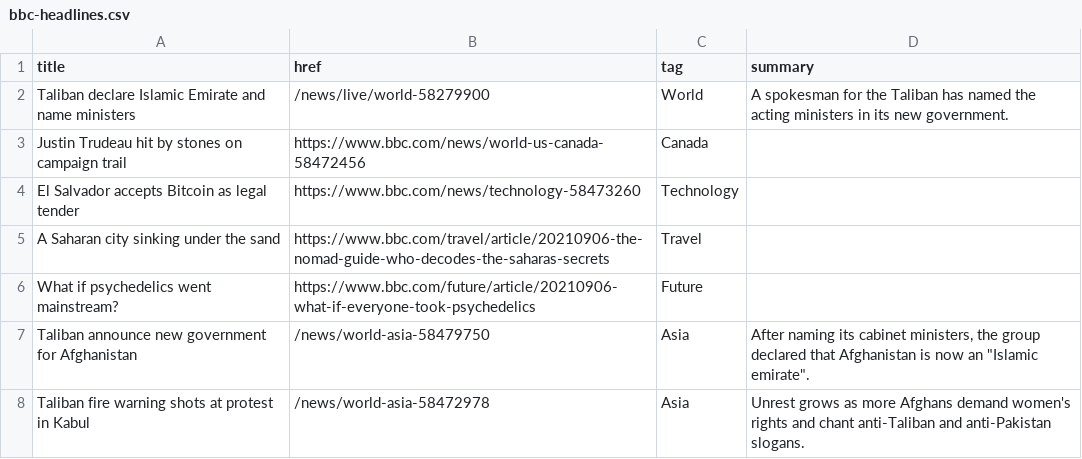
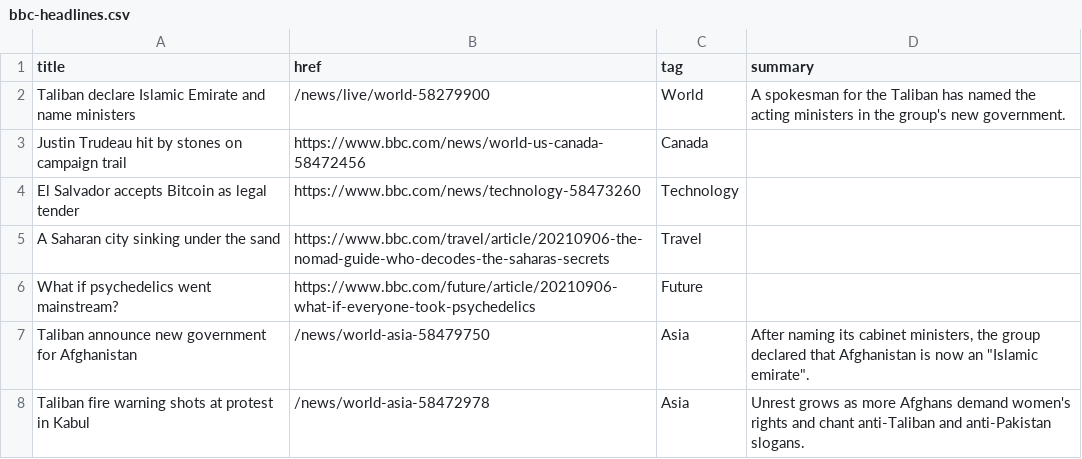
Before and after one commit to jsoma/autoscraper-history, a CSV file: bbc-headlines.csv, drawn as a sheet; only a part is shown.

```diff
--- a/bbc-headlines.csv
+++ b/bbc-headlines.csv
@@ -1,3 +1,3 @@
 title,href,tag,summary
-Taliban declare Islamic Emirate and name ministers,/news/live/world-58279900,World,A spokesman for the Taliban has named the acting ministers in its new government.
+Taliban declare Islamic Emirate and name ministers,/news/live/world-58279900,World,A spokesman for the Taliban has named the acting ministers in the group's new government.
 Justin Trudeau hit by stones on campaign trail,https://www.bbc.com/news/world-us-canada-58472456,Canada,
```
